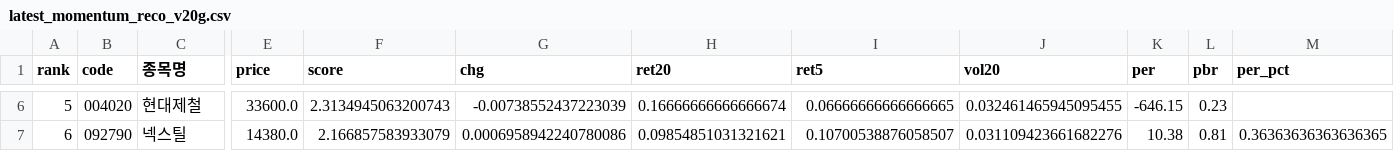
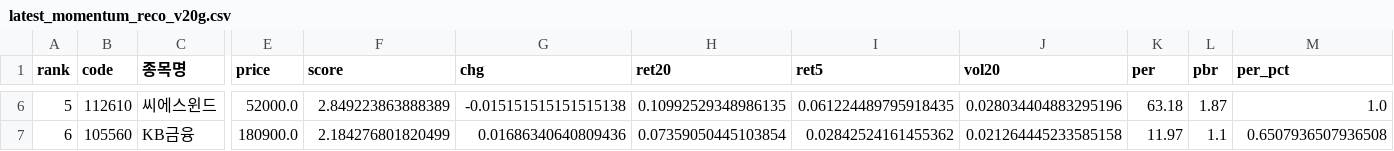
Before and after one commit to viniciusogh/kospi-quant, a CSV file: latest_momentum_reco_v20g.csv, drawn as a sheet; only a part is shown, gaps mark what is left out; the diff covers the shown part only; the diff names each change by its address in the sheet, - before the commit and + after, or states it on an @@ line.

```diff
--- a/latest_momentum_reco_v20g.csv
+++ b/latest_momentum_reco_v20g.csv
-B6 (code): 004020
+B6 (code): 112610
-C6 (종목명): 현대제철
+C6 (종목명): 씨에스윈드
-E6 (price): 33600.0
+E6 (price): 52000.0
-F6 (score): 2.3134945063200743
+F6 (score): 2.849223863888389
-G6 (chg): -0.00738552437223039
+G6 (chg): -0.015151515151515138
-H6 (ret20): 0.16666666666666674
+H6 (ret20): 0.10992529348986135
-I6 (ret5): 0.06666666666666665
+I6 (ret5): 0.061224489795918435
-J6 (vol20): 0.032461465945095455
+J6 (vol20): 0.028034404883295196
-K6 (per): -646.15
+K6 (per): 63.18
-L6 (pbr): 0.23
+L6 (pbr): 1.87
-M6 (per_pct): (empty)
+M6 (per_pct): 1.0
-B7 (code): 092790
+B7 (code): 105560
-C7 (종목명): 넥스틸
+C7 (종목명): KB금융
-E7 (price): 14380.0
+E7 (price): 180900.0
-F7 (score): 2.166857583933079
+F7 (score): 2.184276801820499
-G7 (chg): 0.0006958942240780086
+G7 (chg): 0.01686340640809436
-H7 (ret20): 0.09854851031321621
+H7 (ret20): 0.07359050445103854
-I7 (ret5): 0.10700538876058507
+I7 (ret5): 0.02842524161455362
-J7 (vol20): 0.031109423661682276
+J7 (vol20): 0.021264445233585158
-K7 (per): 10.38
+K7 (per): 11.97
-L7 (pbr): 0.81
+L7 (pbr): 1.1
-M7 (per_pct): 0.36363636363636365
+M7 (per_pct): 0.6507936507936508
```
Also changed, not shown: 136 edited cells elsewhere in this file, latest_momentum_reco.csv, latest_sector_close.csv, 4 other files.
